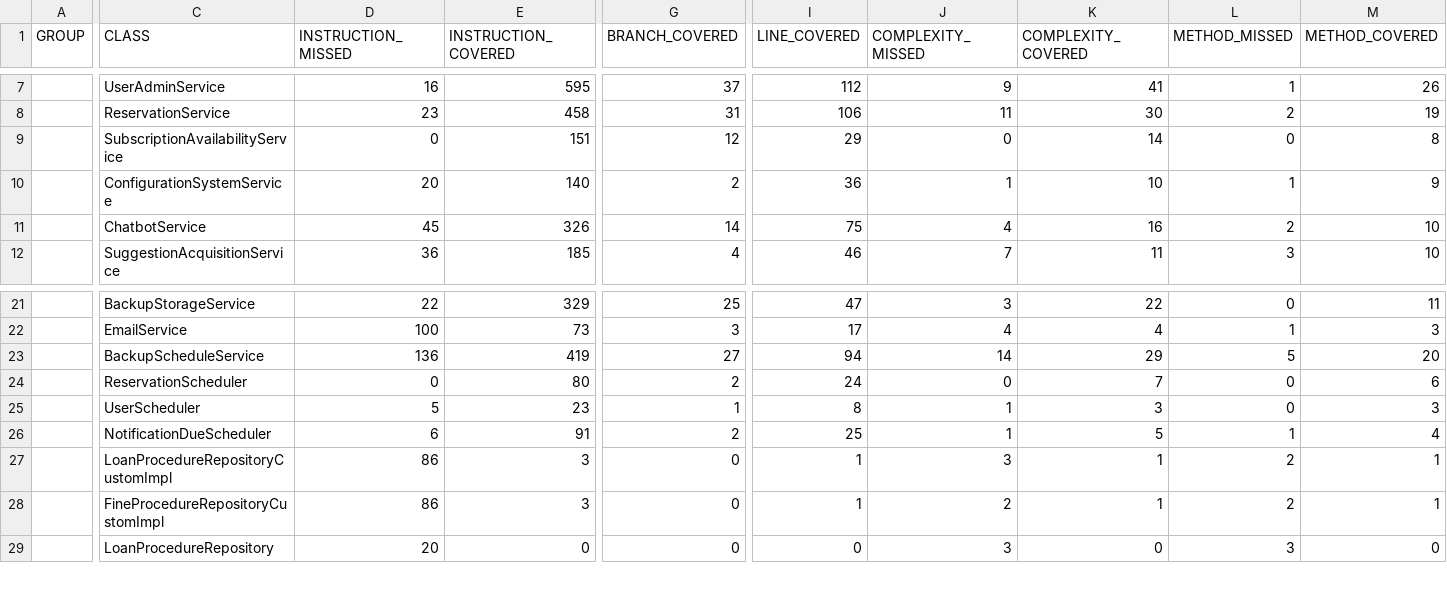
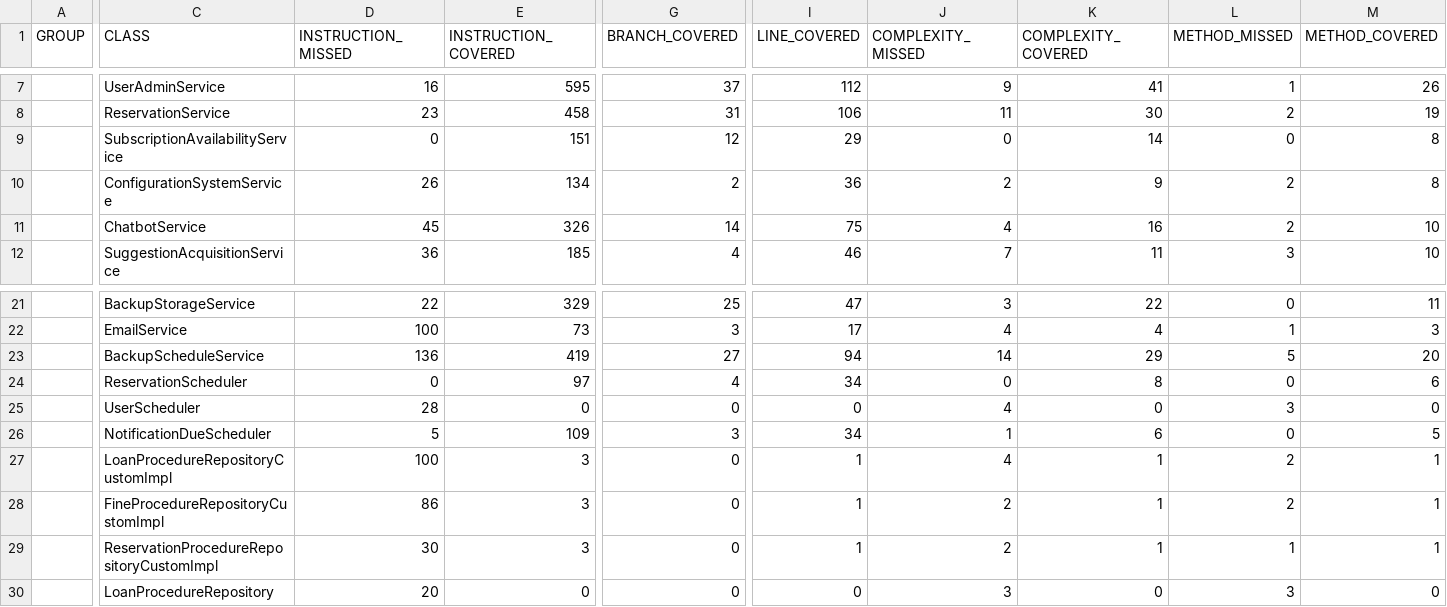
Before and after one commit to gleiston-guerrero/sgb-saas, a CSV file: docs/mediciones/jacoco/report.csv, drawn as a sheet; only a part is shown, gaps mark what is left out; rows hold the shown columns only; the diff covers the shown part only; the diff names each change by its address in the sheet, - before the commit and + after, or states it on an @@ line.

Commit message:
fix(mediciones): sincronizar cifra de cobertura JaCoCo con el HEAD vigente
report.csv/report.xml quedaron generados el 13-sep 11:01, antes de V51
(procedures P4) y de la migracion de 3 nativeQuery a JPQL -- el informe
seguia citando 88,06%/76,90% (1793/2036, 446/580) sobre 615 tests, una
cifra que ya no correspondia al codigo evaluado (reabria P3).

Se regenera con mvnw clean verify sobre el HEAD actual: 87,41% de lineas
(1805/2065) y 76,19% de ramas (448/588), 620 tests, 0 fallos. Servicios
(87,38%/77,70%) y controladores (97,03%/75,51%) no cambian: V51 y la
migracion a JPQL solo tocaron la capa repository.

Propagado en un solo commit a los 3 artefactos raiz (report.csv,
report.xml -- html/ ya no se versiona desde 7debd0b1, se corrige la
mencion desactualizada en el README de jacoco) + docs/mediciones/jacoco/README.md
+ 01-resumen.tex + 05-materiales-metodos.tex + 08-resultados.tex +
10-trabajo-futuro.tex + 14-anexos.tex + DATA-PROVENANCE.md + README.md
raiz + CITATION.cff. DATA-DICTIONARY.md no citaba la cifra, sin cambios.

Informe recompilado (xelatex + bibtex + xelatex + xelatex), cero
referencias sin resolver, 102 paginas. Digest SHA256 resincronizado en
README.md y CITATION.cff.

```diff
--- a/docs/mediciones/jacoco/report.csv
+++ b/docs/mediciones/jacoco/report.csv
-D10 (INSTRUCTION_MISSED): 20
+D10 (INSTRUCTION_MISSED): 26
-E10 (INSTRUCTION_COVERED): 140
+E10 (INSTRUCTION_COVERED): 134
-J10 (COMPLEXITY_MISSED): 1
+J10 (COMPLEXITY_MISSED): 2
-K10 (COMPLEXITY_COVERED): 10
+K10 (COMPLEXITY_COVERED): 9
-L10 (METHOD_MISSED): 1
+L10 (METHOD_MISSED): 2
-M10 (METHOD_COVERED): 9
+M10 (METHOD_COVERED): 8
-E24 (INSTRUCTION_COVERED): 80
+E24 (INSTRUCTION_COVERED): 97
-G24 (BRANCH_COVERED): 2
+G24 (BRANCH_COVERED): 4
-I24 (LINE_COVERED): 24
+I24 (LINE_COVERED): 34
-K24 (COMPLEXITY_COVERED): 7
+K24 (COMPLEXITY_COVERED): 8
-D25 (INSTRUCTION_MISSED): 5
+D25 (INSTRUCTION_MISSED): 28
-E25 (INSTRUCTION_COVERED): 23
+E25 (INSTRUCTION_COVERED): 0
-G25 (BRANCH_COVERED): 1
+G25 (BRANCH_COVERED): 0
-I25 (LINE_COVERED): 8
+I25 (LINE_COVERED): 0
-J25 (COMPLEXITY_MISSED): 1
+J25 (COMPLEXITY_MISSED): 4
-K25 (COMPLEXITY_COVERED): 3
+K25 (COMPLEXITY_COVERED): 0
-L25 (METHOD_MISSED): 0
+L25 (METHOD_MISSED): 3
-M25 (METHOD_COVERED): 3
+M25 (METHOD_COVERED): 0
-D26 (INSTRUCTION_MISSED): 6
+D26 (INSTRUCTION_MISSED): 5
-E26 (INSTRUCTION_COVERED): 91
+E26 (INSTRUCTION_COVERED): 109
-G26 (BRANCH_COVERED): 2
+G26 (BRANCH_COVERED): 3
-I26 (LINE_COVERED): 25
+I26 (LINE_COVERED): 34
-K26 (COMPLEXITY_COVERED): 5
+K26 (COMPLEXITY_COVERED): 6
-L26 (METHOD_MISSED): 1
+L26 (METHOD_MISSED): 0
-M26 (METHOD_COVERED): 4
+M26 (METHOD_COVERED): 5
-D27 (INSTRUCTION_MISSED): 86
+D27 (INSTRUCTION_MISSED): 100
-J27 (COMPLEXITY_MISSED): 3
+J27 (COMPLEXITY_MISSED): 4
+row 29:  | ReservationProcedureRepositoryCustomImpl | 30 | 3 | 0 | 1 | 2 | 1 | 1 | 1
```
Also changed, not shown: 6 edited cells elsewhere in this file, 11 other files.
